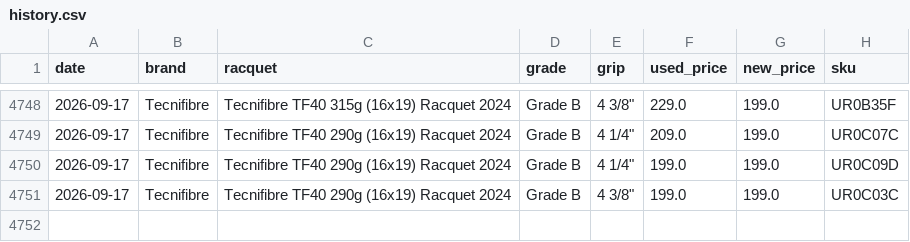
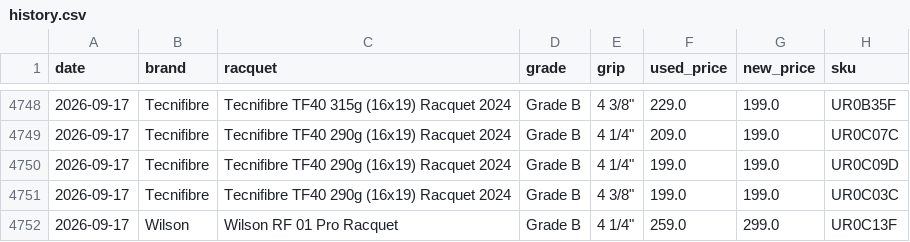
Before and after one commit to shudengnyc/tw-used-racket-tracker, a CSV file: history.csv, drawn as a sheet; only a part is shown, gaps mark what is left out.

```diff
--- a/history.csv
+++ b/history.csv
@@ -4751 +4751,2 @@ date,brand,racquet,grade,grip,used_price,new_price,sku
 2026-09-17,Tecnifibre,Tecnifibre TF40 290g (16x19) Racquet 2024,Grade B,"4 3/8""",199.0,199.0,UR0C03C
+2026-09-17,Wilson,Wilson RF 01 Pro Racquet,Grade B,"4 1/4""",259.0,299.0,UR0C13F
```
Also changed, not shown: used_prices.csv, 2 other files.
